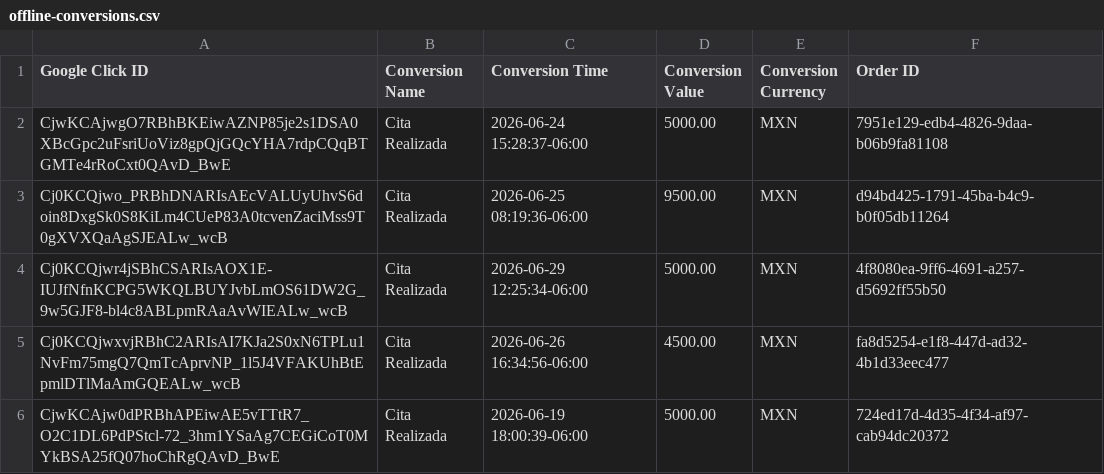
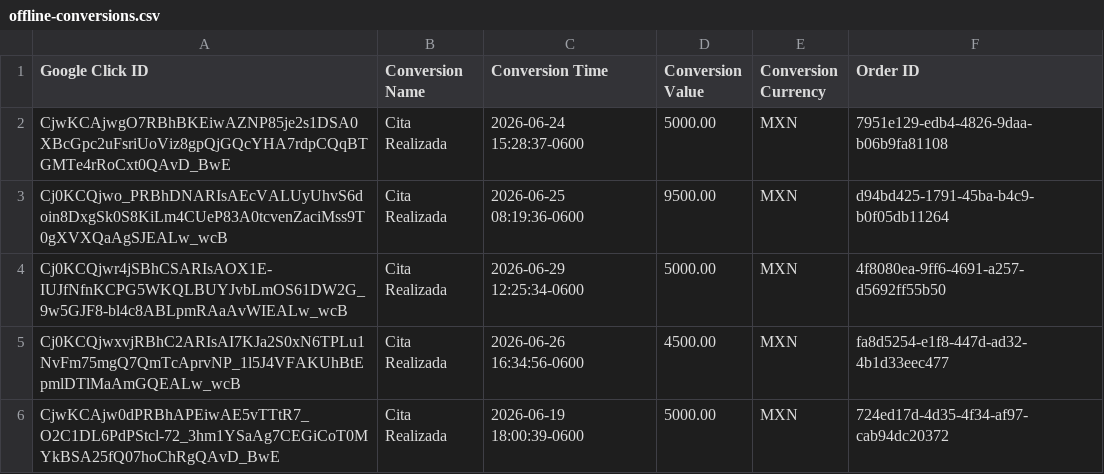
Before and after one commit to warmregards/Endoscopia-del-Mayab, a CSV file: data/offline-conversions.csv, drawn as a sheet.

```diff
--- a/data/offline-conversions.csv
+++ b/data/offline-conversions.csv
@@ -1,6 +1,6 @@
 Google Click ID,Conversion Name,Conversion Time,Conversion Value,Conversion Currency,Order ID
-CjwKCAjwgO7RBhBKEiwAZNP85je2s1DSA0XBcGpc2uFsriUoViz8gpQjGQcYHA7rdpCQqBTGMTe4rRoCxt0QAvD_BwE,Cita Realizada,2026-06-24 15:28:37-06:00,5000.00,MXN,7951e129-edb4-4826-9daa-b06b9fa81108
-Cj0KCQjwo_PRBhDNARIsAEcVALUyUhvS6doin8DxgSk0S8KiLm4CUeP83A0tcvenZaciMss9T0gXVXQaAgSJEALw_wcB,Cita Realizada,2026-06-25 08:19:36-06:00,9500.00,MXN,d94bd425-1791-45ba-b4c9-b0f05db11264
-Cj0KCQjwr4jSBhCSARIsAOX1E-IUJfNfnKCPG5WKQLBUYJvbLmOS61DW2G_9w5GJF8-bl4c8ABLpmRAaAvWIEALw_wcB,Cita Realizada,2026-06-29 12:25:34-06:00,5000.00,MXN,4f8080ea-9ff6-4691-a257-d5692ff55b50
-Cj0KCQjwxvjRBhC2ARIsAI7KJa2S0xN6TPLu1NvFm75mgQ7QmTcAprvNP_1l5J4VFAKUhBtEpmlDTlMaAmGQEALw_wcB,Cita Realizada,2026-06-26 16:34:56-06:00,4500.00,MXN,fa8d5254-e1f8-447d-ad32-4b1d33eec477
-CjwKCAjw0dPRBhAPEiwAE5vTTtR7_O2C1DL6PdPStcl-72_3hm1YSaAg7CEGiCoT0MYkBSA25fQ07hoChRgQAvD_BwE,Cita Realizada,2026-06-19 18:00:39-06:00,5000.00,MXN,724ed17d-4d35-4f34-af97-cab94dc20372
+CjwKCAjwgO7RBhBKEiwAZNP85je2s1DSA0XBcGpc2uFsriUoViz8gpQjGQcYHA7rdpCQqBTGMTe4rRoCxt0QAvD_BwE,Cita Realizada,2026-06-24 15:28:37-0600,5000.00,MXN,7951e129-edb4-4826-9daa-b06b9fa81108
+Cj0KCQjwo_PRBhDNARIsAEcVALUyUhvS6doin8DxgSk0S8KiLm4CUeP83A0tcvenZaciMss9T0gXVXQaAgSJEALw_wcB,Cita Realizada,2026-06-25 08:19:36-0600,9500.00,MXN,d94bd425-1791-45ba-b4c9-b0f05db11264
+Cj0KCQjwr4jSBhCSARIsAOX1E-IUJfNfnKCPG5WKQLBUYJvbLmOS61DW2G_9w5GJF8-bl4c8ABLpmRAaAvWIEALw_wcB,Cita Realizada,2026-06-29 12:25:34-0600,5000.00,MXN,4f8080ea-9ff6-4691-a257-d5692ff55b50
+Cj0KCQjwxvjRBhC2ARIsAI7KJa2S0xN6TPLu1NvFm75mgQ7QmTcAprvNP_1l5J4VFAKUhBtEpmlDTlMaAmGQEALw_wcB,Cita Realizada,2026-06-26 16:34:56-0600,4500.00,MXN,fa8d5254-e1f8-447d-ad32-4b1d33eec477
+CjwKCAjw0dPRBhAPEiwAE5vTTtR7_O2C1DL6PdPStcl-72_3hm1YSaAg7CEGiCoT0MYkBSA25fQ07hoChRgQAvD_BwE,Cita Realizada,2026-06-19 18:00:39-0600,5000.00,MXN,724ed17d-4d35-4f34-af97-cab94dc20372
```
Also changed, not shown: data/enhanced-conversion-adjustments.csv, data/enhanced-conversions.csv.
